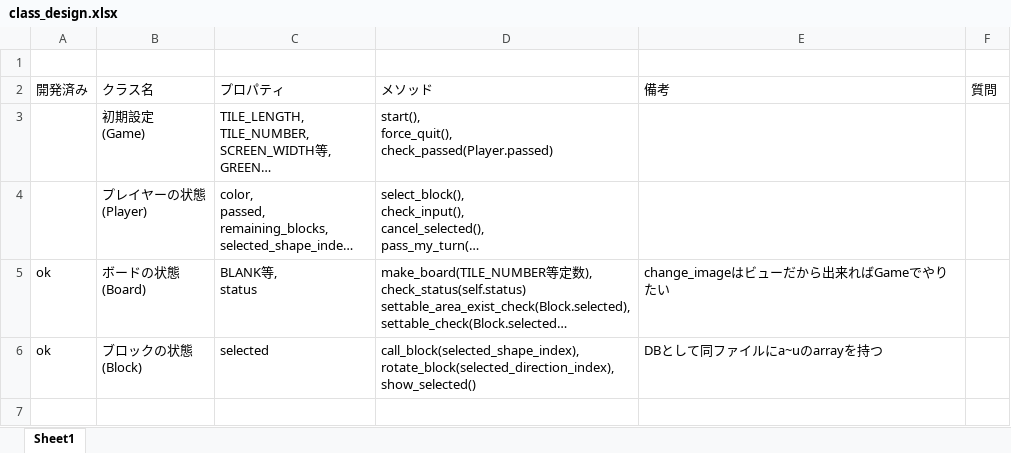
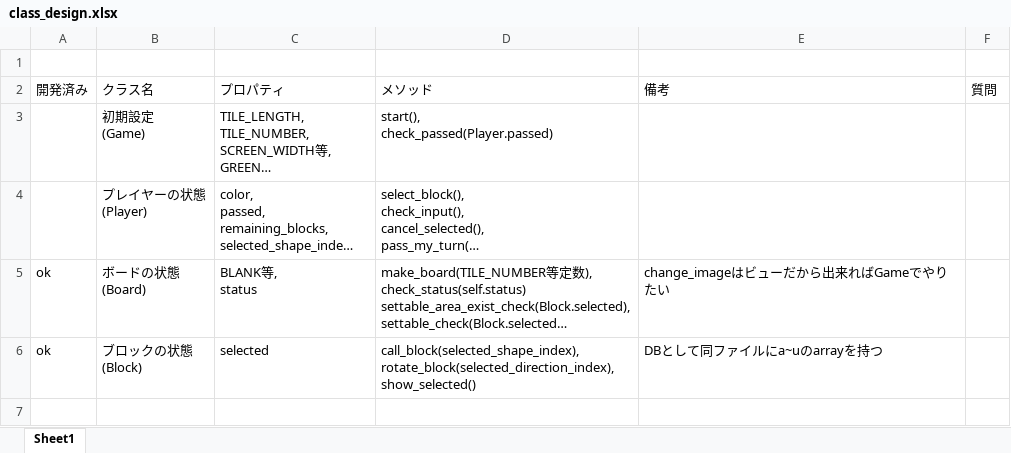
Before and after one commit to jonpili/KomatsuBlokus, an Excel workbook: class_design.xlsx, sheet Sheet1, drawn as a sheet; only a part is shown; long unchanged cells end in …; values as stored, in another font and other column widths than the file's, no borders; ↵ is a line break in a cell; the diff names each change by its address in the sheet, - before the commit and + after, or states it on an @@ line.

```diff
--- a/class_design.xlsx (sheet Sheet1)
+++ b/class_design.xlsx (sheet Sheet1)
-D3 (メソッド): start(), ↵ force_quit(), ↵ check_passed(Player.passed)
+D3 (メソッド): start(), ↵ check_passed(Player.passed)
```
Also changed, not shown: 2 other files.
